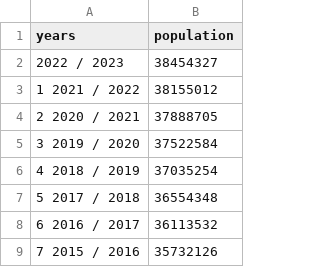
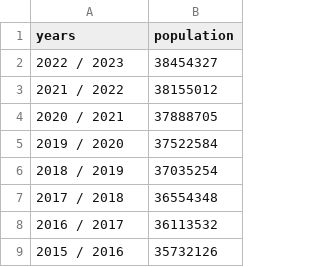
Before and after one commit to lina-usc/scinbre-python-2024, a CSV file: 0606_pandas/canada_pop.csv, drawn as a sheet.

Commit message:
Adding canada pop data.

```diff
--- a/0606_pandas/canada_pop.csv
+++ b/0606_pandas/canada_pop.csv
@@ -2,8 +2,8 @@ years, population
  2022 / 2023,    38454327
-1  2021 / 2022,    38155012
-2  2020 / 2021,    37888705
-3  2019 / 2020,    37522584
-4  2018 / 2019,    37035254
-5  2017 / 2018,    36554348
-6  2016 / 2017,    36113532
-7  2015 / 2016,    35732126
+ 2021 / 2022,    38155012
+ 2020 / 2021,    37888705
+ 2019 / 2020,    37522584
+ 2018 / 2019,    37035254
+ 2017 / 2018,    36554348
+ 2016 / 2017,    36113532
+ 2015 / 2016,    35732126
```
